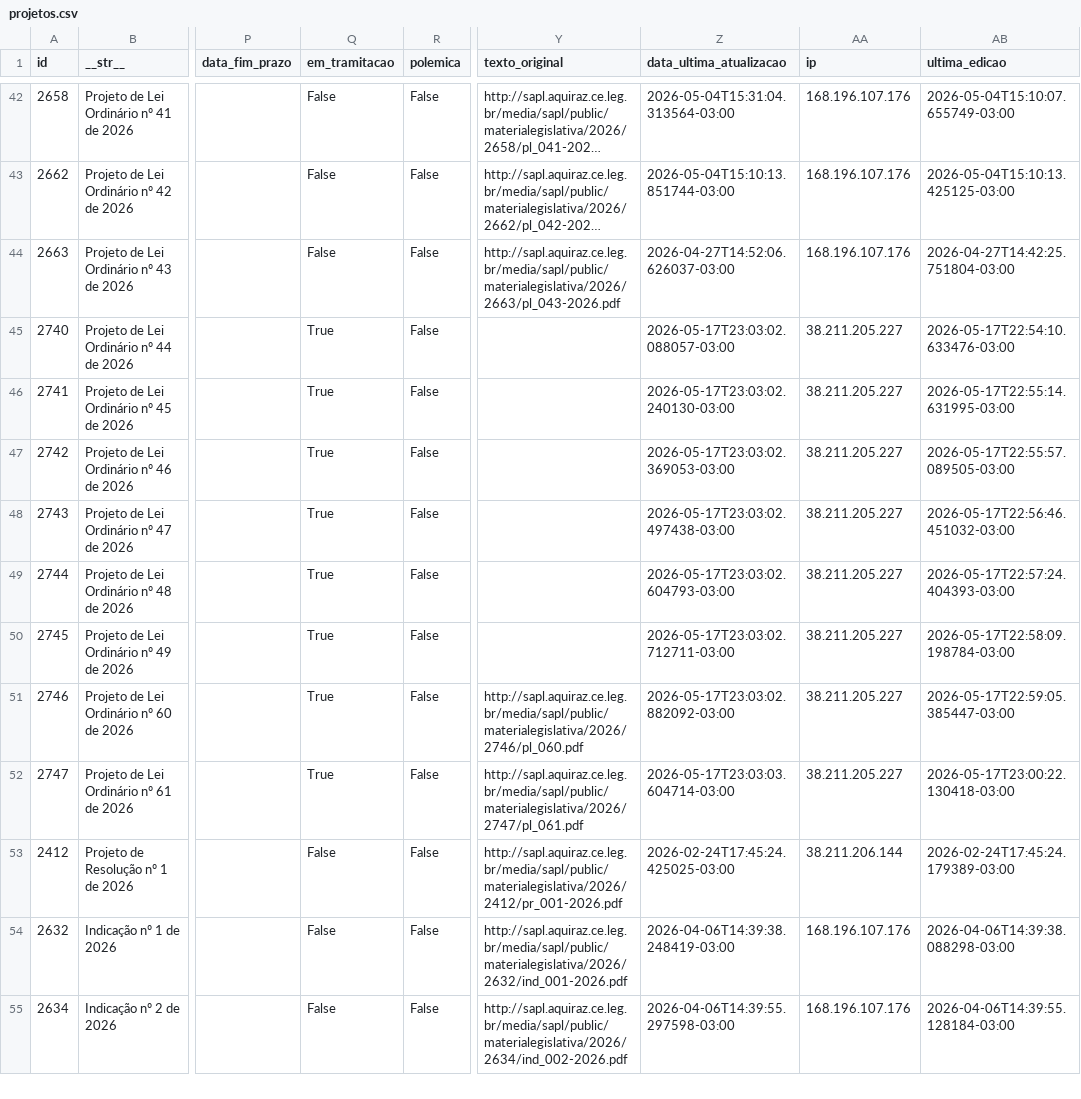
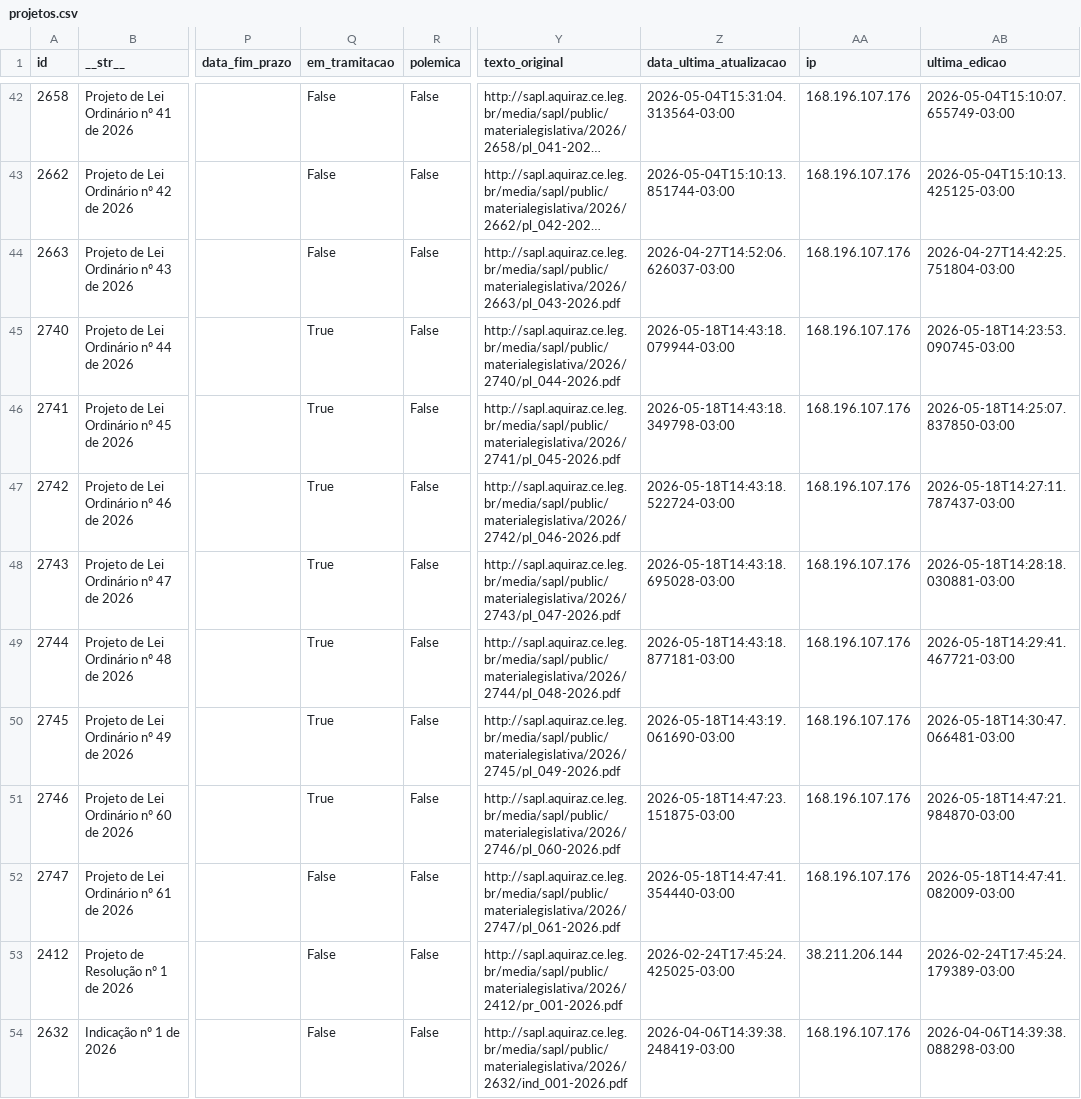
Before and after one commit to deilsonamaral1/dados-camara-aquiraz, a CSV file: projetos.csv, drawn as a sheet; only a part is shown, gaps mark what is left out; the shorter side is filled out with more unchanged rows; long unchanged cells end in …; the diff names each change by its address in the sheet, - before the commit and + after, or states it on an @@ line.

Commit message:
Atualização automática de dados

```diff
--- a/projetos.csv
+++ b/projetos.csv
-Y45 (texto_original): (empty)
+Y45 (texto_original): http://sapl.aquiraz.ce.leg.br/media/sapl/public/materialegislativa/2026/2740/pl_044-2026.pdf
-Z45 (data_ultima_atualizacao): 2026-05-17T23:03:02.088057-03:00
+Z45 (data_ultima_atualizacao): 2026-05-18T14:43:18.079944-03:00
-AA45:AA52 (ip): 38.211.205.227
+AA45:AA52 (ip): 168.196.107.176
-AB45 (ultima_edicao): 2026-05-17T22:54:10.633476-03:00
+AB45 (ultima_edicao): 2026-05-18T14:23:53.090745-03:00
-Y46 (texto_original): (empty)
+Y46 (texto_original): http://sapl.aquiraz.ce.leg.br/media/sapl/public/materialegislativa/2026/2741/pl_045-2026.pdf
-Z46 (data_ultima_atualizacao): 2026-05-17T23:03:02.240130-03:00
+Z46 (data_ultima_atualizacao): 2026-05-18T14:43:18.349798-03:00
-AB46 (ultima_edicao): 2026-05-17T22:55:14.631995-03:00
+AB46 (ultima_edicao): 2026-05-18T14:25:07.837850-03:00
-Y47 (texto_original): (empty)
+Y47 (texto_original): http://sapl.aquiraz.ce.leg.br/media/sapl/public/materialegislativa/2026/2742/pl_046-2026.pdf
-Z47 (data_ultima_atualizacao): 2026-05-17T23:03:02.369053-03:00
+Z47 (data_ultima_atualizacao): 2026-05-18T14:43:18.522724-03:00
-AB47 (ultima_edicao): 2026-05-17T22:55:57.089505-03:00
+AB47 (ultima_edicao): 2026-05-18T14:27:11.787437-03:00
-Y48 (texto_original): (empty)
+Y48 (texto_original): http://sapl.aquiraz.ce.leg.br/media/sapl/public/materialegislativa/2026/2743/pl_047-2026.pdf
-Z48 (data_ultima_atualizacao): 2026-05-17T23:03:02.497438-03:00
+Z48 (data_ultima_atualizacao): 2026-05-18T14:43:18.695028-03:00
-AB48 (ultima_edicao): 2026-05-17T22:56:46.451032-03:00
+AB48 (ultima_edicao): 2026-05-18T14:28:18.030881-03:00
-Y49 (texto_original): (empty)
+Y49 (texto_original): http://sapl.aquiraz.ce.leg.br/media/sapl/public/materialegislativa/2026/2744/pl_048-2026.pdf
-Z49 (data_ultima_atualizacao): 2026-05-17T23:03:02.604793-03:00
+Z49 (data_ultima_atualizacao): 2026-05-18T14:43:18.877181-03:00
-AB49 (ultima_edicao): 2026-05-17T22:57:24.404393-03:00
+AB49 (ultima_edicao): 2026-05-18T14:29:41.467721-03:00
-Y50 (texto_original): (empty)
+Y50 (texto_original): http://sapl.aquiraz.ce.leg.br/media/sapl/public/materialegislativa/2026/2745/pl_049-2026.pdf
-Z50 (data_ultima_atualizacao): 2026-05-17T23:03:02.712711-03:00
+Z50 (data_ultima_atualizacao): 2026-05-18T14:43:19.061690-03:00
-AB50 (ultima_edicao): 2026-05-17T22:58:09.198784-03:00
+AB50 (ultima_edicao): 2026-05-18T14:30:47.066481-03:00
-Y51 (texto_original): http://sapl.aquiraz.ce.leg.br/media/sapl/public/materialegislativa/2026/2746/pl_060.pdf
+Y51 (texto_original): http://sapl.aquiraz.ce.leg.br/media/sapl/public/materialegislativa/2026/2746/pl_060-2026.pdf
-Z51 (data_ultima_atualizacao): 2026-05-17T23:03:02.882092-03:00
+Z51 (data_ultima_atualizacao): 2026-05-18T14:47:23.151875-03:00
-AB51 (ultima_edicao): 2026-05-17T22:59:05.385447-03:00
+AB51 (ultima_edicao): 2026-05-18T14:47:21.984870-03:00
-Q52 (em_tramitacao): True
+Q52 (em_tramitacao): False
-Y52 (texto_original): http://sapl.aquiraz.ce.leg.br/media/sapl/public/materialegislativa/2026/2747/pl_061.pdf
+Y52 (texto_original): http://sapl.aquiraz.ce.leg.br/media/sapl/public/materialegislativa/2026/2747/pl_061-2026.pdf
-Z52 (data_ultima_atualizacao): 2026-05-17T23:03:03.604714-03:00
+Z52 (data_ultima_atualizacao): 2026-05-18T14:47:41.354440-03:00
-AB52 (ultima_edicao): 2026-05-17T23:00:22.130418-03:00
+AB52 (ultima_edicao): 2026-05-18T14:47:41.082009-03:00
```
